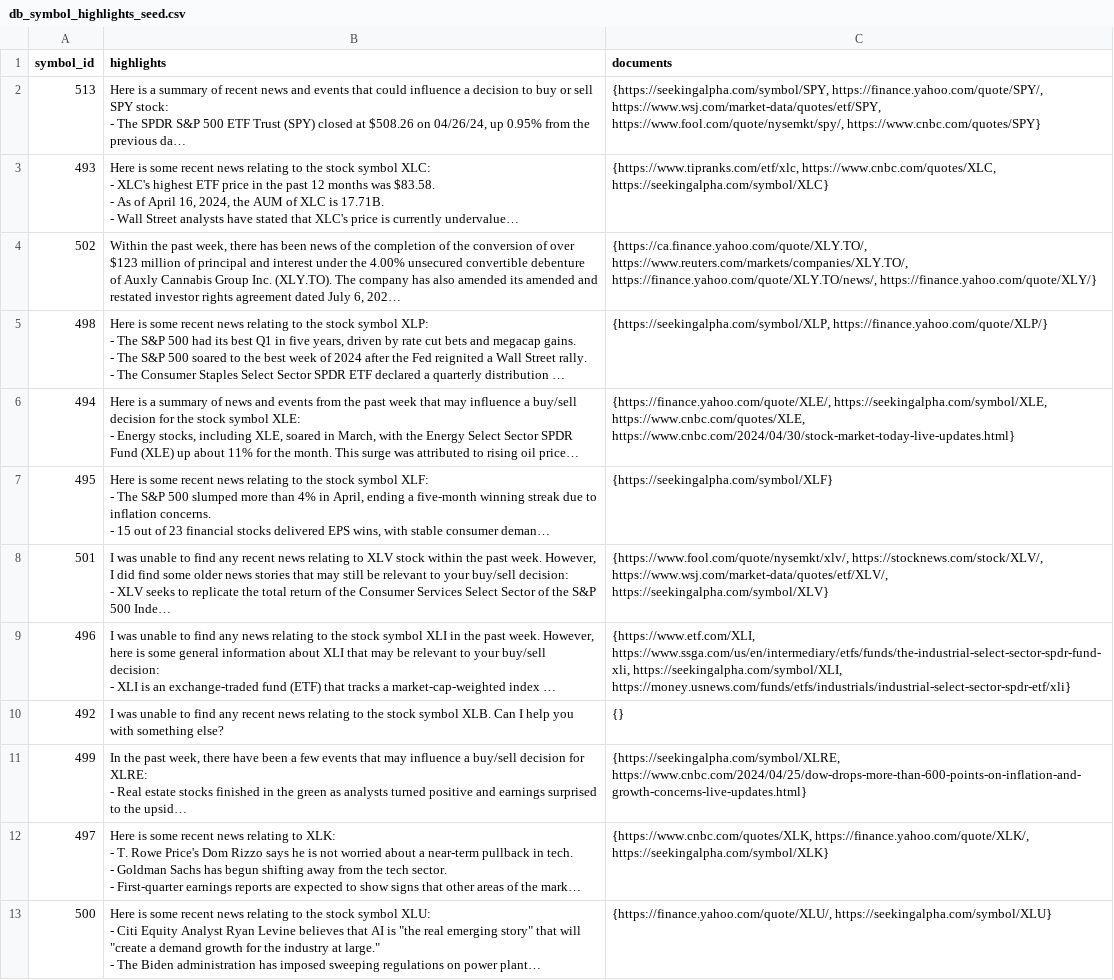
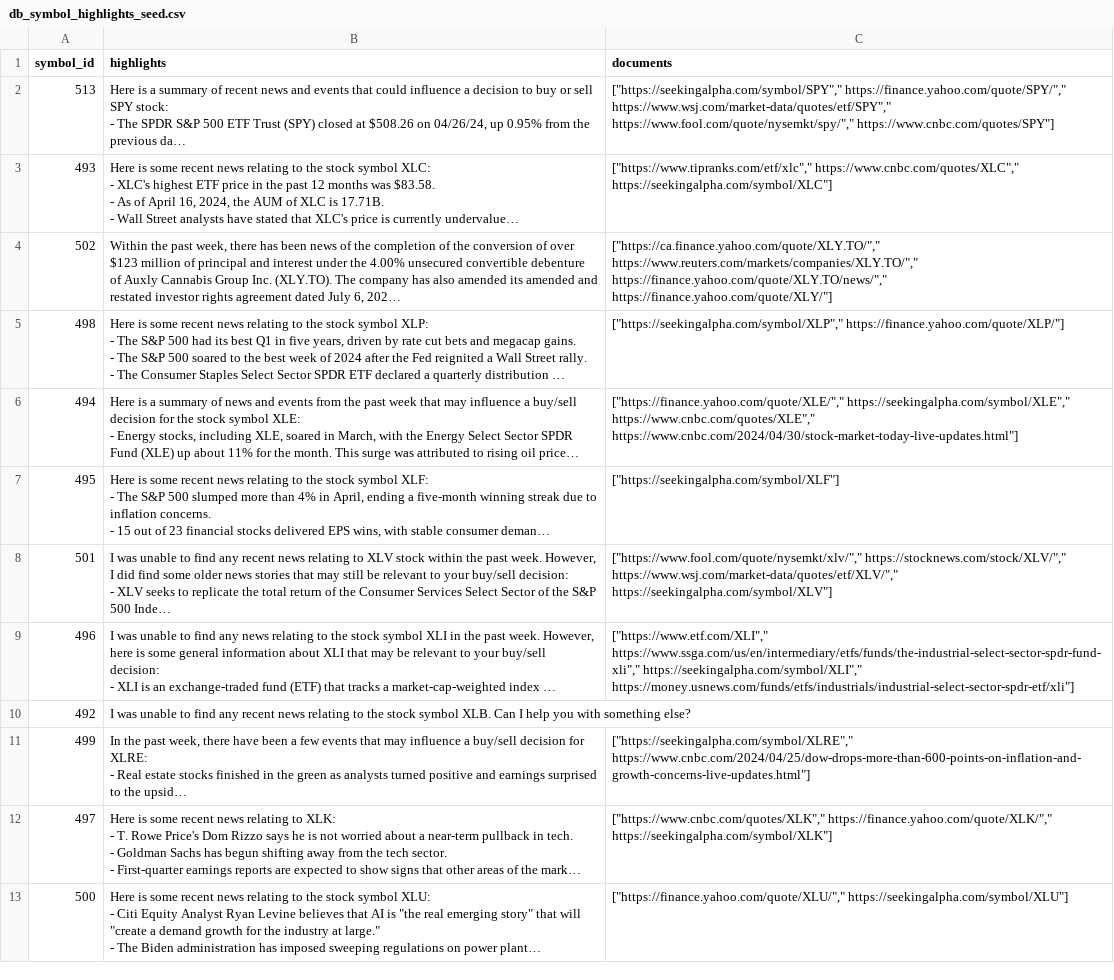
Before and after one commit to vtamprateep/equity-researcher-public, a CSV file: data/seed/db_symbol_highlights_seed.csv, drawn as a sheet; only a part is shown; long unchanged cells end in …; the diff covers the shown part only; the diff names each change by its address in the sheet, - before the commit and + after, or states it on an @@ line.

```diff
--- a/data/seed/db_symbol_highlights_seed.csv
+++ b/data/seed/db_symbol_highlights_seed.csv
-C2 (documents): {https://seekingalpha.com/symbol/SPY, https://finance.yahoo.com/quote/SPY/, https://www.wsj.com/market-data/quotes/etf/SPY, https://www.fool.com/quote/nysemkt/spy/, https://www.cnbc.com/quotes/SPY}
+C2 (documents): ["https://seekingalpha.com/symbol/SPY"," https://finance.yahoo.com/quote/SPY/"," https://www.wsj.com/market-data/quotes/etf/SPY"," https://www.fool.com/quote/nysemkt/spy/"," https://www.cnbc.com/quotes/SPY"]
-C3 (documents): {https://www.tipranks.com/etf/xlc, https://www.cnbc.com/quotes/XLC, https://seekingalpha.com/symbol/XLC}
+C3 (documents): ["https://www.tipranks.com/etf/xlc"," https://www.cnbc.com/quotes/XLC"," https://seekingalpha.com/symbol/XLC"]
-C4 (documents): {https://ca.finance.yahoo.com/quote/XLY.TO/, https://www.reuters.com/markets/companies/XLY.TO/, https://finance.yahoo.com/quote/XLY.TO/news/, https://finance.yahoo.com/quote/XLY/}
+C4 (documents): ["https://ca.finance.yahoo.com/quote/XLY.TO/"," https://www.reuters.com/markets/companies/XLY.TO/"," https://finance.yahoo.com/quote/XLY.TO/news/"," https://finance.yahoo.com/quote/XLY/"]
-C5 (documents): {https://seekingalpha.com/symbol/XLP, https://finance.yahoo.com/quote/XLP/}
+C5 (documents): ["https://seekingalpha.com/symbol/XLP"," https://finance.yahoo.com/quote/XLP/"]
-C6 (documents): {https://finance.yahoo.com/quote/XLE/, https://seekingalpha.com/symbol/XLE, https://www.cnbc.com/quotes/XLE, https://www.cnbc.com/2024/04/30/stock-market-today-live-updates.html}
+C6 (documents): ["https://finance.yahoo.com/quote/XLE/"," https://seekingalpha.com/symbol/XLE"," https://www.cnbc.com/quotes/XLE"," https://www.cnbc.com/2024/04/30/stock-market-today-live-updates.html"]
-C7 (documents): {https://seekingalpha.com/symbol/XLF}
+C7 (documents): ["https://seekingalpha.com/symbol/XLF"]
-C8 (documents): {https://www.fool.com/quote/nysemkt/xlv/, https://stocknews.com/stock/XLV/, https://www.wsj.com/market-data/quotes/etf/XLV/, https://seekingalpha.com/symbol/XLV}
+C8 (documents): ["https://www.fool.com/quote/nysemkt/xlv/"," https://stocknews.com/stock/XLV/"," https://www.wsj.com/market-data/quotes/etf/XLV/"," https://seekingalpha.com/symbol/XLV"]
-C9 (documents): {https://www.etf.com/XLI, https://www.ssga.com/us/en/intermediary/etfs/funds/the-industrial-select-sector-spdr-fund-xli, https://seekingalpha.com/symbol/XLI, https://money.usnews.com/funds/etfs/industrials/industrial-select-sector-spdr-etf/xli}
+C9 (documents): ["https://www.etf.com/XLI"," https://www.ssga.com/us/en/intermediary/etfs/funds/the-industrial-select-sector-spdr-fund-xli"," https://seekingalpha.com/symbol/XLI"," https://money.usnews.com/funds/etfs/industrials/industrial-select-sector-spdr-etf/xli"]
-C10 (documents): {}
+C10 (documents): (empty)
-C11 (documents): {https://seekingalpha.com/symbol/XLRE, https://www.cnbc.com/2024/04/25/dow-drops-more-than-600-points-on-inflation-and-growth-concerns-live-updates.html}
+C11 (documents): ["https://seekingalpha.com/symbol/XLRE"," https://www.cnbc.com/2024/04/25/dow-drops-more-than-600-points-on-inflation-and-growth-concerns-live-updates.html"]
-C12 (documents): {https://www.cnbc.com/quotes/XLK, https://finance.yahoo.com/quote/XLK/, https://seekingalpha.com/symbol/XLK}
+C12 (documents): ["https://www.cnbc.com/quotes/XLK"," https://finance.yahoo.com/quote/XLK/"," https://seekingalpha.com/symbol/XLK"]
-C13 (documents): {https://finance.yahoo.com/quote/XLU/, https://seekingalpha.com/symbol/XLU}
+C13 (documents): ["https://finance.yahoo.com/quote/XLU/"," https://seekingalpha.com/symbol/XLU"]
```
Also changed, not shown: 11 edited cells elsewhere in this file, data/seed/db_hierarchy_seed.csv, data/seed/db_holdings_seed.csv, 2 other files.
